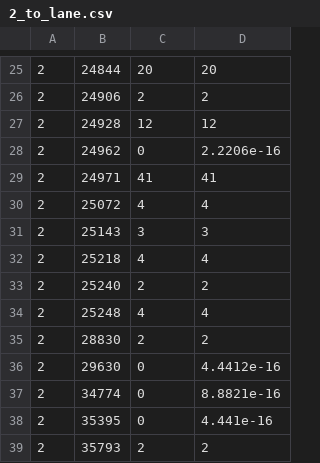
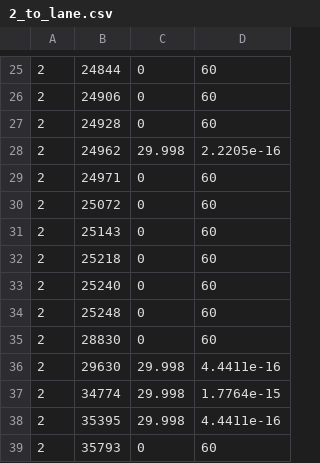
Before and after one commit to nicaless/cs599_project, a CSV file: projections/2_to_lane.csv, drawn as a sheet; only a part is shown, gaps mark what is left out; the diff covers the shown part only.

```diff
--- a/projections/2_to_lane.csv
+++ b/projections/2_to_lane.csv
@@ -25,15 +25,15 @@
-2,24844,20,20
-2,24906,2,2
-2,24928,12,12
-2,24962,0,2.2206e-16
-2,24971,41,41
-2,25072,4,4
-2,25143,3,3
-2,25218,4,4
-2,25240,2,2
-2,25248,4,4
-2,28830,2,2
-2,29630,0,4.4412e-16
-2,34774,0,8.8821e-16
-2,35395,0,4.441e-16
-2,35793,2,2
+2,24844,0,60
+2,24906,0,60
+2,24928,0,60
+2,24962,29.998,2.2205e-16
+2,24971,0,60
+2,25072,0,60
+2,25143,0,60
+2,25218,0,60
+2,25240,0,60
+2,25248,0,60
+2,28830,0,60
+2,29630,29.998,4.4411e-16
+2,34774,29.998,1.7764e-15
+2,35395,29.998,4.4411e-16
+2,35793,0,60
```
Also changed, not shown: 43 edited cells elsewhere in this file, projections/2_to_shoulder.csv, 2 other files.
